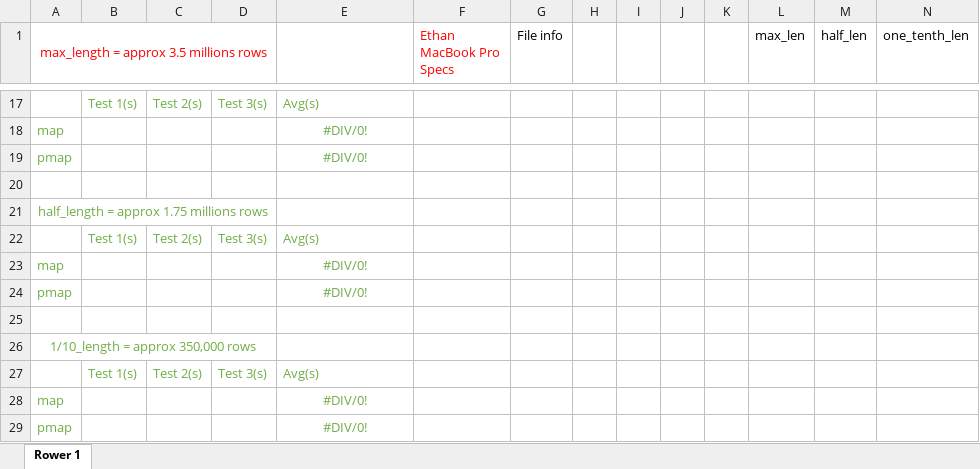
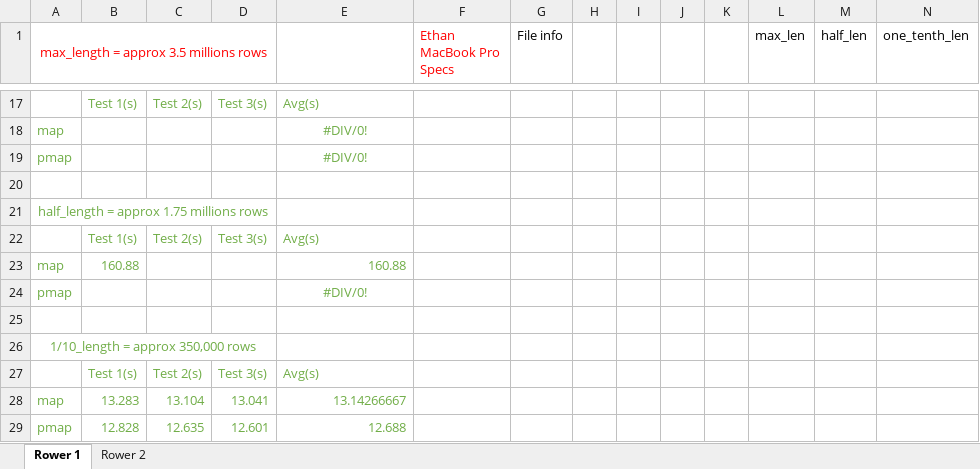
Before and after one commit to EthanGriffee/SoftwareDev, an Excel workbook: assignment5/part1/Assignment5_testing_times.xlsx, sheet Rower 1, drawn as a sheet; only a part is shown, gaps mark what is left out; values as stored, in another font and other column widths than the file's, no borders; charts and pictures not drawn; removed rows and columns are numbered as before the commit, all else as after; the diff names each change by its address in the sheet, - before the commit and + after, or states it on an @@ line.

```diff
--- a/assignment5/part1/Assignment5_testing_times.xlsx (sheet Rower 1)
+++ b/assignment5/part1/Assignment5_testing_times.xlsx (sheet Rower 1)
+sheet tab: Rower 2
-B23: (empty)
+B23: 160.88
-E23: #DIV/0!
+E23: 160.88
-E23 alignment: center
+E23 alignment: right
-row 28: map |  |  |  | #DIV/0!
-row 29: pmap |  |  |  | #DIV/0!
+row 28: map | 13.283 | 13.104 | 13.041 | 13.14266667
+row 29: pmap | 12.828 | 12.635 | 12.601 | 12.688
```
Also changed, not shown: charts or pictures, 7 other files.
